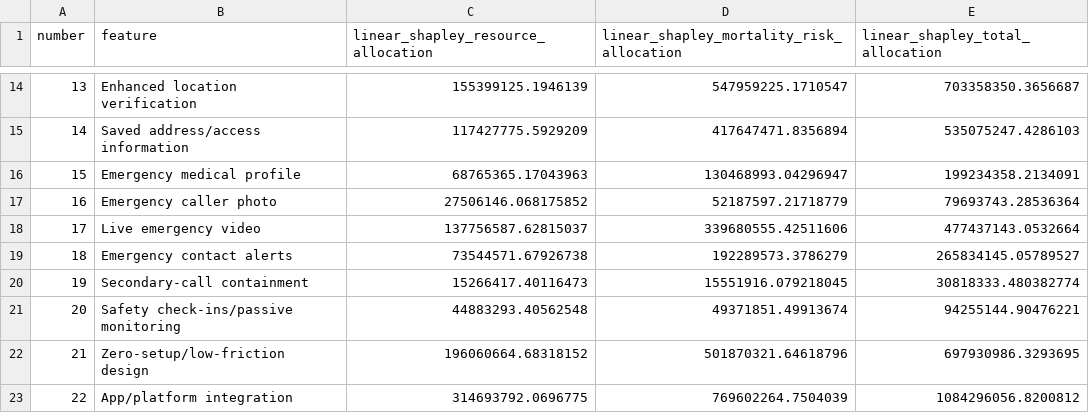
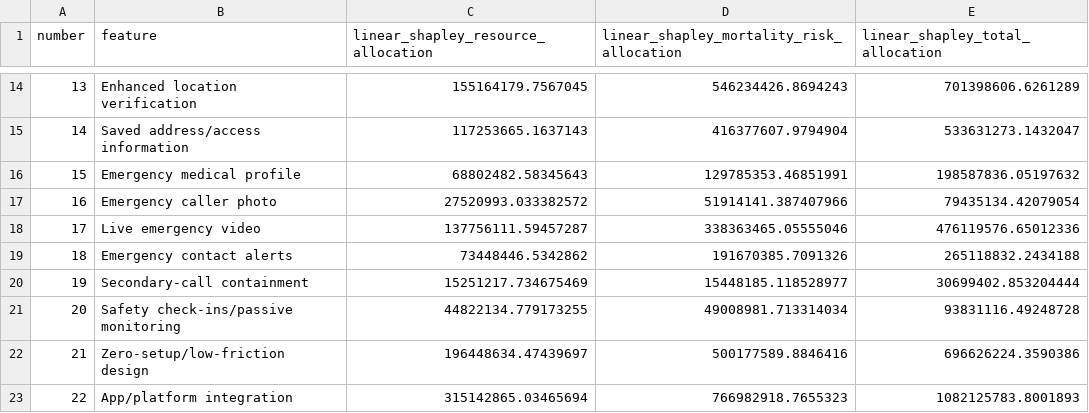
Before and after one commit to Public-Emergency-Codes/Impact-Models, a CSV file: results/economic-feature-breakdown.csv, drawn as a sheet; only a part is shown, gaps mark what is left out; the diff covers the shown part only.

```diff
--- a/results/economic-feature-breakdown.csv
+++ b/results/economic-feature-breakdown.csv
@@ -14,10 +14,10 @@ number,feature,linear_shapley_resource_allocation,linear_shapley_mortality_risk_
-13,Enhanced location verification,155399125.1946139,547959225.1710547,703358350.3656687
-14,Saved address/access information,117427775.5929209,417647471.8356894,535075247.4286103
-15,Emergency medical profile,68765365.17043963,130468993.04296947,199234358.2134091
-16,Emergency caller photo,27506146.068175852,52187597.21718779,79693743.28536364
-17,Live emergency video,137756587.62815037,339680555.42511606,477437143.0532664
-18,Emergency contact alerts,73544571.67926738,192289573.3786279,265834145.05789527
-19,Secondary-call containment,15266417.40116473,15551916.079218045,30818333.480382774
-20,Safety check-ins/passive monitoring,44883293.40562548,49371851.49913674,94255144.90476221
-21,Zero-setup/low-friction design,196060664.68318152,501870321.64618796,697930986.3293695
-22,App/platform integration,314693792.0696775,769602264.7504039,1084296056.8200812
+13,Enhanced location verification,155164179.7567045,546234426.8694243,701398606.6261289
+14,Saved address/access information,117253665.1637143,416377607.9794904,533631273.1432047
+15,Emergency medical profile,68802482.58345643,129785353.46851991,198587836.05197632
+16,Emergency caller photo,27520993.033382572,51914141.387407966,79435134.42079054
+17,Live emergency video,137756111.59457287,338363465.05555046,476119576.65012336
+18,Emergency contact alerts,73448446.5342862,191670385.7091326,265118832.2434188
+19,Secondary-call containment,15251217.734675469,15448185.118528977,30699402.853204444
+20,Safety check-ins/passive monitoring,44822134.779173255,49008981.713314034,93831116.49248728
+21,Zero-setup/low-friction design,196448634.47439697,500177589.8846416,696626224.3590386
+22,App/platform integration,315142865.03465694,766982918.7655323,1082125783.8001893
```
Also changed, not shown: 39 edited cells elsewhere in this file, results/economic-adoption-projection.csv, results/economic-incident-breakdown.csv, 18 other files.
